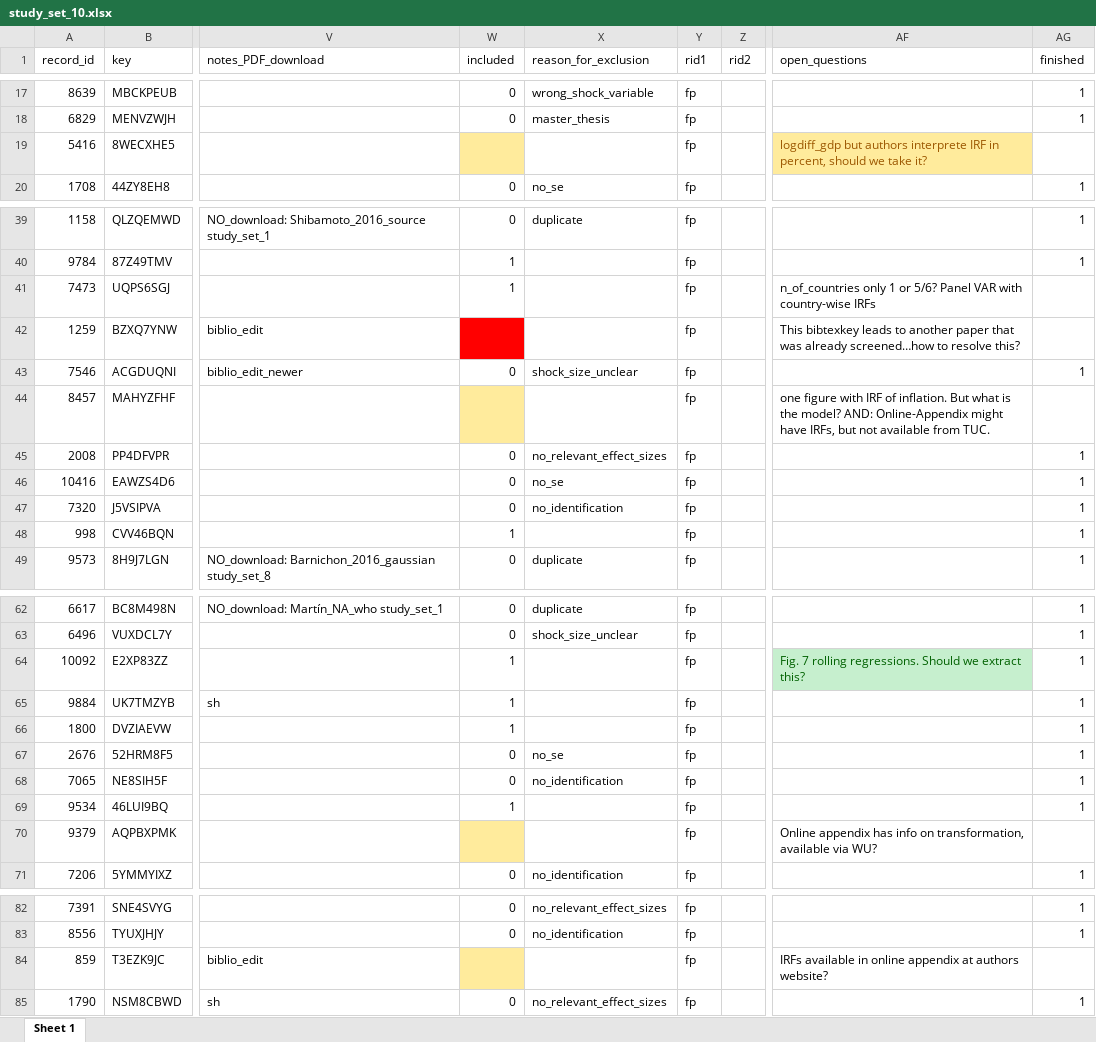
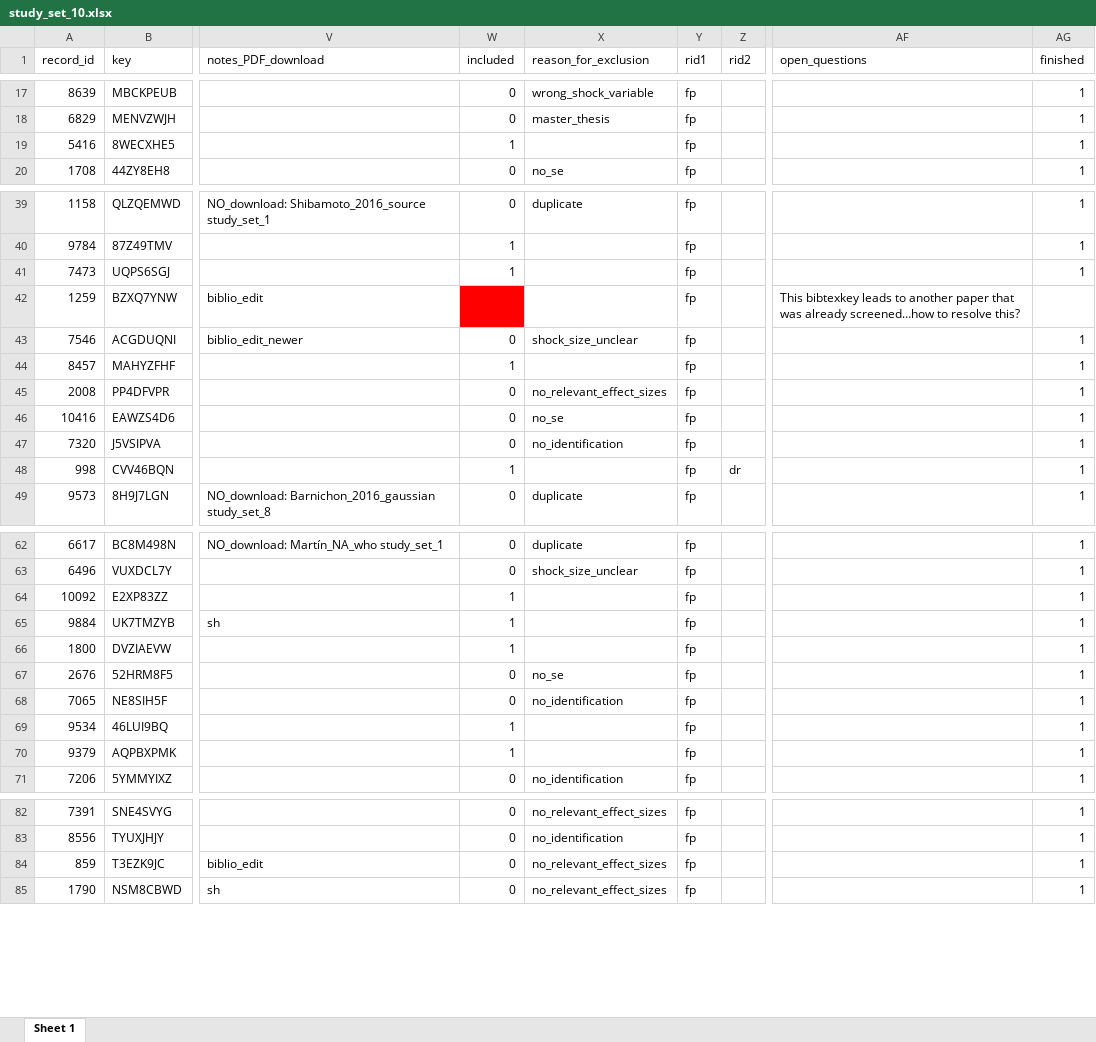
Before and after one commit to META-CMP/data, an Excel workbook: data/snowballing/study_set_10.xlsx, sheet Sheet 1, drawn as a sheet; only a part is shown, gaps mark what is left out; values as stored, in another font and other column widths than the file's, no borders; conditional formats not drawn; the diff names each change by its address in the sheet, - before the commit and + after, or states it on an @@ line.

```diff
--- a/data/snowballing/study_set_10.xlsx (sheet Sheet 1)
+++ b/data/snowballing/study_set_10.xlsx (sheet Sheet 1)
-W19 (included): (empty)
+W19 (included): 1
-W19 fill: #FFEB9C
+W19 fill: none
-AF19 (open_questions): logdiff_gdp but authors interprete IRF in percent, should we take it?
+AF19 (open_questions): (empty)
-AF19 fill: #FFEB9C
+AF19 fill: none
-AG19 (finished): (empty)
+AG19 (finished): 1
-AF41 (open_questions): n_of_countries only 1 or 5/6? Panel VAR with country-wise IRFs
+AF41 (open_questions): (empty)
-AG41 (finished): (empty)
+AG41 (finished): 1
-W44 (included): (empty)
+W44 (included): 1
-W44 fill: #FFEB9C
+W44 fill: none
-AF44 (open_questions): one figure with IRF of inflation. But what is the model? AND: Online-Appendix might have IRFs, but not available from TUC.
+AF44 (open_questions): (empty)
-AG44 (finished): (empty)
+AG44 (finished): 1
-Z48 (rid2): (empty)
+Z48 (rid2): dr
-AF64 (open_questions): Fig. 7 rolling regressions. Should we extract this?
+AF64 (open_questions): (empty)
-AF64 fill: #C6EFCE
+AF64 fill: none
-W70 (included): (empty)
+W70 (included): 1
-W70 fill: #FFEB9C
+W70 fill: none
-AF70 (open_questions): Online appendix has info on transformation, available via WU?
+AF70 (open_questions): (empty)
-AG70 (finished): (empty)
+AG70 (finished): 1
-W84 (included): (empty)
+W84 (included): 0
-W84 fill: #FFEB9C
+W84 fill: none
-X84 (reason_for_exclusion): (empty)
+X84 (reason_for_exclusion): no_relevant_effect_sizes
-AF84 (open_questions): IRFs available in online appendix at authors website?
+AF84 (open_questions): (empty)
-AG84 (finished): (empty)
+AG84 (finished): 1
```
Also changed, not shown: data/snowballing/study_set_1.xlsx, data/snowballing/study_set_12.xlsx, 19 other files.
